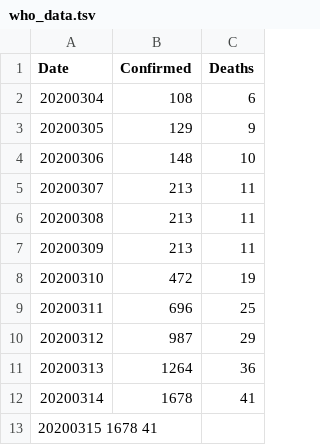
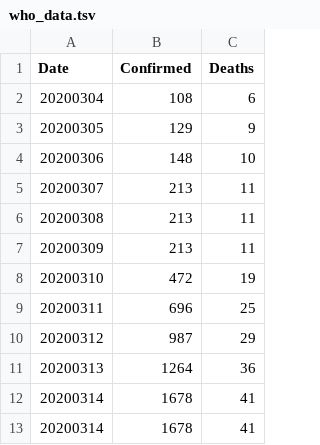
Before and after one commit to DMXMax/covid19, a TSV file: who/who_data.tsv, drawn as a sheet.

Commit message:
Update who_data.tsv

```diff
--- a/who/who_data.tsv
+++ b/who/who_data.tsv
@@ -12,2 +12,2 @@ Date	Confirmed	Deaths
 20200314	1678	41
-20200315  1678  41
+20200314	1678	41
```
